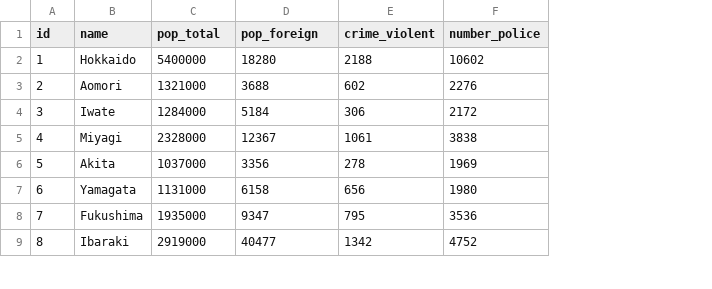
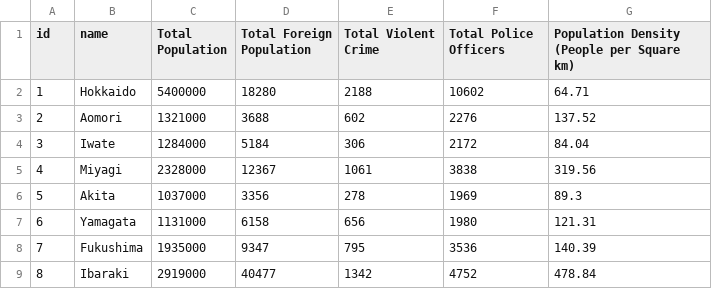
Before and after one commit to biskwikman/biskwikman.github.io, a CSV file: projects/japan_chorophleth_map/data/prefectureData.csv, drawn as a sheet; only a part is shown; the diff names each change by its address in the sheet, - before the commit and + after, or states it on an @@ line.

Commit message:
Update prefectureData.csv

```diff
--- a/projects/japan_chorophleth_map/data/prefectureData.csv
+++ b/projects/japan_chorophleth_map/data/prefectureData.csv
+column G, rows 1-9: Population Density (People per Square km) | 64.71 | 137.52 | 84.04 | 319.56 | 89.3 | 121.31 | 140.39 | 478.84
-C1: pop_total
+C1: Total Population
-D1: pop_foreign
+D1: Total Foreign Population
-E1: crime_violent
+E1: Total Violent Crime
-F1: number_police
+F1: Total Police Officers
```
